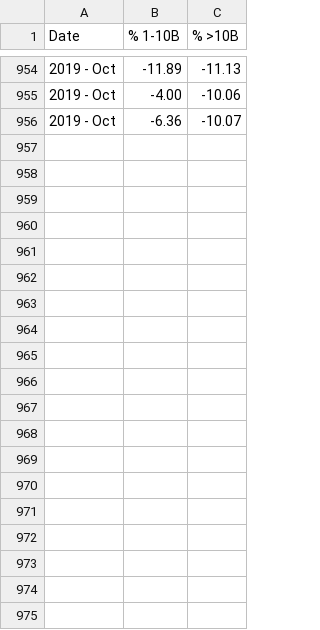
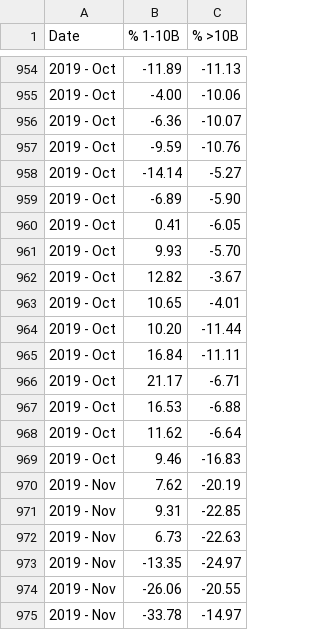
Before and after one commit to MuhmmadHamzatahir/altanawealth, a CSV file: assets/chart-data/existing/cap_aias_net.csv, drawn as a sheet; only a part is shown, gaps mark what is left out; the diff covers the shown part only.

Commit message:
Upload: assets/chart-data/existing/cap_aias_net.csv

```diff
--- a/assets/chart-data/existing/cap_aias_net.csv
+++ b/assets/chart-data/existing/cap_aias_net.csv
@@ -956 +956,20 @@ Date,% 1-10B,% >10B
 2019 - Oct,-6.36,-10.07
+2019 - Oct,-9.59,-10.76
+2019 - Oct,-14.14,-5.27
+2019 - Oct,-6.89,-5.90
+2019 - Oct,0.41,-6.05
+2019 - Oct,9.93,-5.70
+2019 - Oct,12.82,-3.67
+2019 - Oct,10.65,-4.01
+2019 - Oct,10.20,-11.44
+2019 - Oct,16.84,-11.11
+2019 - Oct,21.17,-6.71
+2019 - Oct,16.53,-6.88
+2019 - Oct,11.62,-6.64
+2019 - Oct,9.46,-16.83
+2019 - Nov,7.62,-20.19
+2019 - Nov,9.31,-22.85
+2019 - Nov,6.73,-22.63
+2019 - Nov,-13.35,-24.97
+2019 - Nov,-26.06,-20.55
+2019 - Nov,-33.78,-14.97
```
Also changed, not shown: 18 added rows elsewhere in this file.
